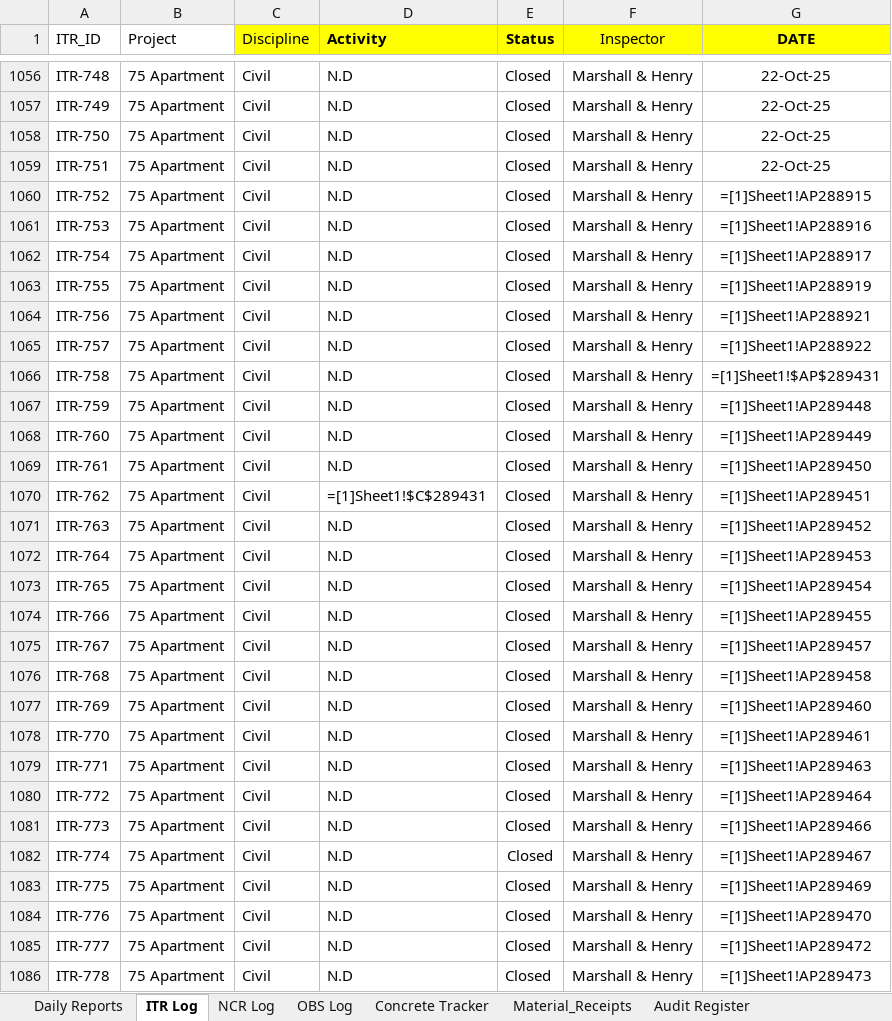
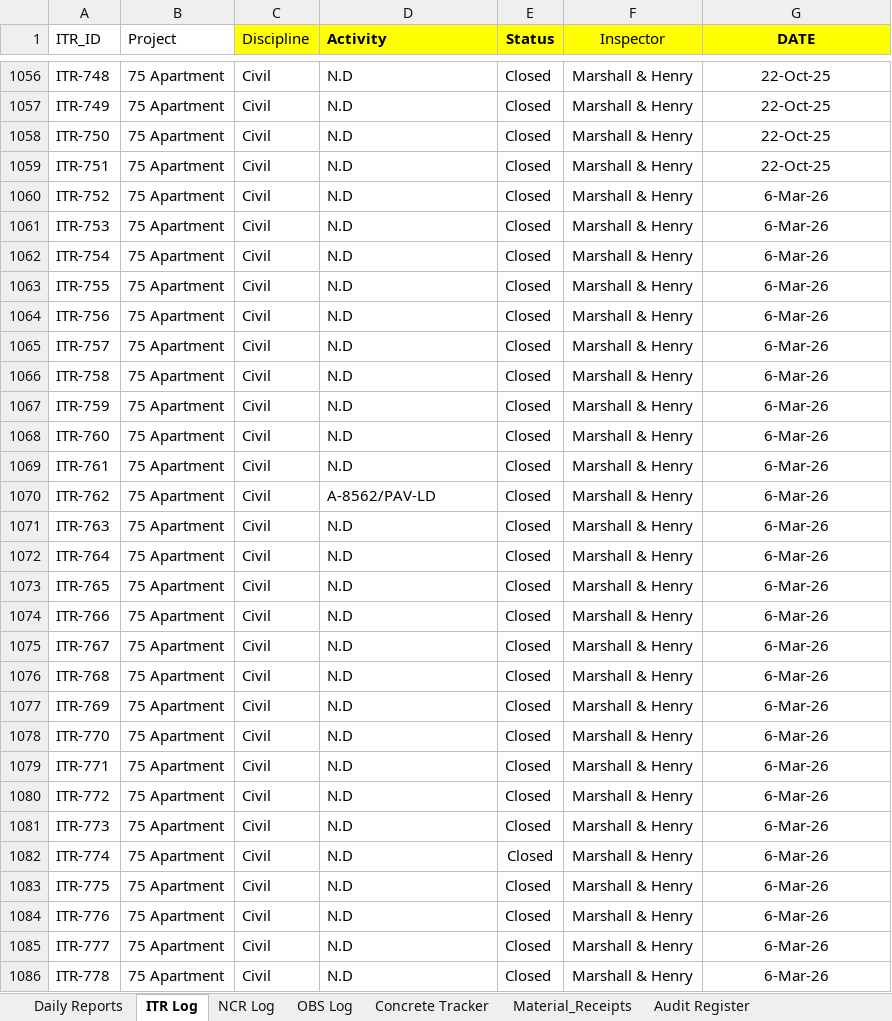
Before and after one commit to fortunesundayske-dev/QAQC_Dashboard, an Excel workbook: data/QAQC_Master.xlsx, sheet ITR Log, drawn as a sheet; only a part is shown, gaps mark what is left out; values as stored, in another font and other column widths than the file's, no borders; formulas without a stored value are shown as written; the diff covers the shown part only; the diff names each change by its address in the sheet, - before the commit and + after, or states it on an @@ line.

```diff
--- a/data/QAQC_Master.xlsx (sheet ITR Log)
+++ b/data/QAQC_Master.xlsx (sheet ITR Log)
-G1060 (DATE): =[1]Sheet1!AP288915
+G1060 (DATE): 6-Mar-26
-G1061 (DATE): =[1]Sheet1!AP288916
+G1061 (DATE): 6-Mar-26
-G1062 (DATE): =[1]Sheet1!AP288917
+G1062 (DATE): 6-Mar-26
-G1063 (DATE): =[1]Sheet1!AP288919
+G1063 (DATE): 6-Mar-26
-G1064 (DATE): =[1]Sheet1!AP288921
+G1064 (DATE): 6-Mar-26
-G1065 (DATE): =[1]Sheet1!AP288922
+G1065 (DATE): 6-Mar-26
-G1066 (DATE): =[1]Sheet1!$AP$289431
+G1066 (DATE): 6-Mar-26
-G1067 (DATE): =[1]Sheet1!AP289448
+G1067 (DATE): 6-Mar-26
-G1068 (DATE): =[1]Sheet1!AP289449
+G1068 (DATE): 6-Mar-26
-G1069 (DATE): =[1]Sheet1!AP289450
+G1069 (DATE): 6-Mar-26
-D1070 (Activity): =[1]Sheet1!$C$289431
+D1070 (Activity): A-8562/PAV-LD
-G1070 (DATE): =[1]Sheet1!AP289451
+G1070 (DATE): 6-Mar-26
-G1071 (DATE): =[1]Sheet1!AP289452
+G1071 (DATE): 6-Mar-26
-G1072 (DATE): =[1]Sheet1!AP289453
+G1072 (DATE): 6-Mar-26
-G1073 (DATE): =[1]Sheet1!AP289454
+G1073 (DATE): 6-Mar-26
-G1074 (DATE): =[1]Sheet1!AP289455
+G1074 (DATE): 6-Mar-26
-G1075 (DATE): =[1]Sheet1!AP289457
+G1075 (DATE): 6-Mar-26
-G1076 (DATE): =[1]Sheet1!AP289458
+G1076 (DATE): 6-Mar-26
-G1077 (DATE): =[1]Sheet1!AP289460
+G1077 (DATE): 6-Mar-26
-G1078 (DATE): =[1]Sheet1!AP289461
+G1078 (DATE): 6-Mar-26
-G1079 (DATE): =[1]Sheet1!AP289463
+G1079 (DATE): 6-Mar-26
-G1080 (DATE): =[1]Sheet1!AP289464
+G1080 (DATE): 6-Mar-26
-G1081 (DATE): =[1]Sheet1!AP289466
+G1081 (DATE): 6-Mar-26
-G1082 (DATE): =[1]Sheet1!AP289467
+G1082 (DATE): 6-Mar-26
-G1083 (DATE): =[1]Sheet1!AP289469
+G1083 (DATE): 6-Mar-26
-G1084 (DATE): =[1]Sheet1!AP289470
+G1084 (DATE): 6-Mar-26
-G1085 (DATE): =[1]Sheet1!AP289472
+G1085 (DATE): 6-Mar-26
-G1086 (DATE): =[1]Sheet1!AP289473
+G1086 (DATE): 6-Mar-26
```
Also changed, not shown: 1498 edited cells elsewhere in this sheet, sheet Calibration Log, 2 other files.
